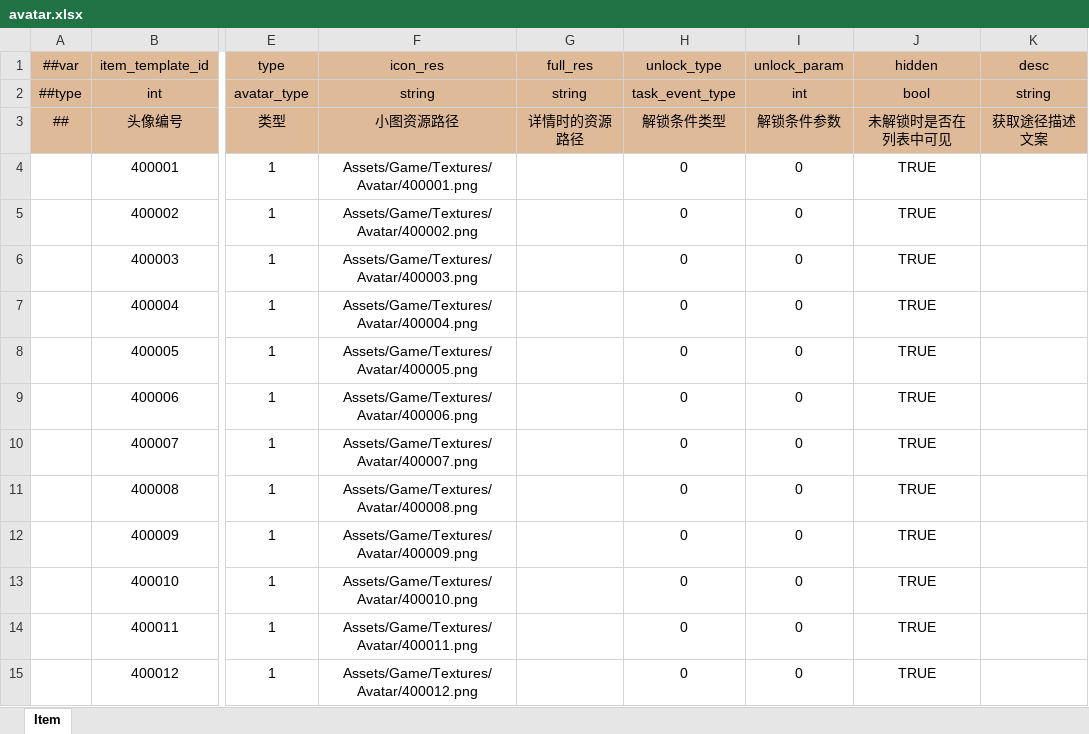
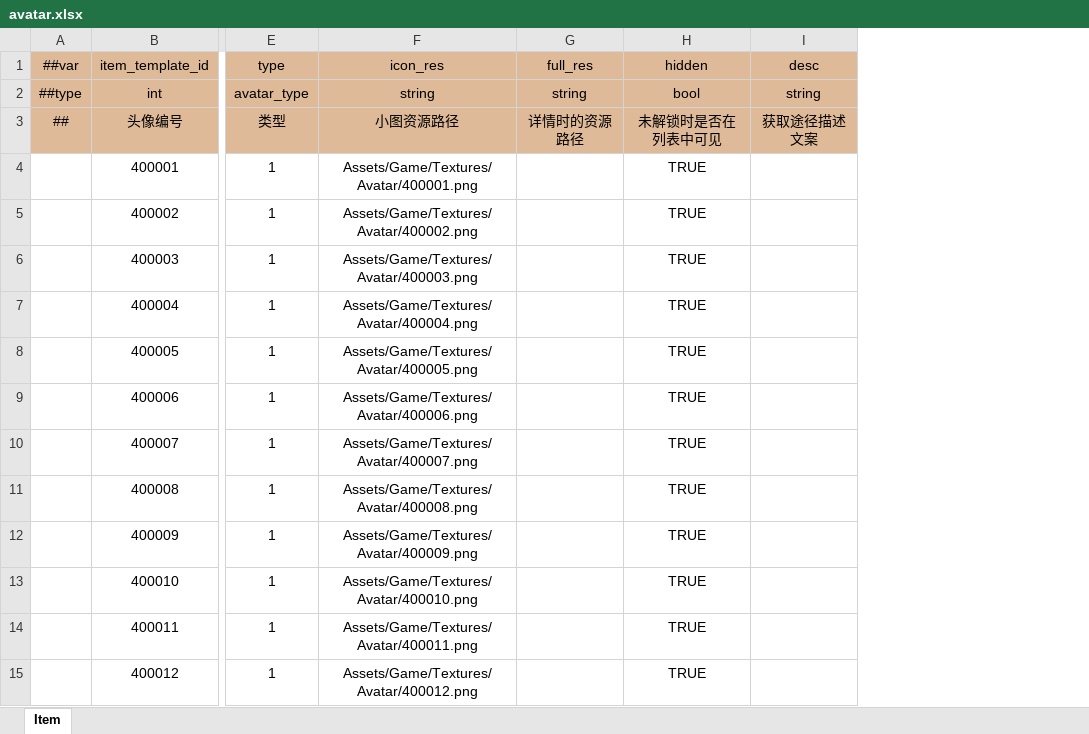
Before and after one commit to WuyangPeng/Velocis, an Excel workbook: Assets/Game/luban/config/general/avatar.xlsx, sheet Item, drawn as a sheet; only a part is shown, gaps mark what is left out; values as stored, in another font and other column widths than the file's, no borders; conditional formats not drawn; the diff names each change by its address in the sheet, - before the commit and + after, or states it on an @@ line.

```diff
--- a/Assets/Game/luban/config/general/avatar.xlsx (sheet Item)
+++ b/Assets/Game/luban/config/general/avatar.xlsx (sheet Item)
-column H (unlock_type), rows 2-15: task_event_type | 解锁条件类型 | 0 | 0 | 0 | 0 | 0 | 0 | 0 | 0 | 0 | 0 | 0 | 0
-column I (unlock_param), rows 2-15: int | 解锁条件参数 | 0 | 0 | 0 | 0 | 0 | 0 | 0 | 0 | 0 | 0 | 0 | 0
```
Also changed, not shown: Assets/Game/luban/config/enums.xlsx, Assets/Game/luban/config/general/item.xlsx, 8 other files.
